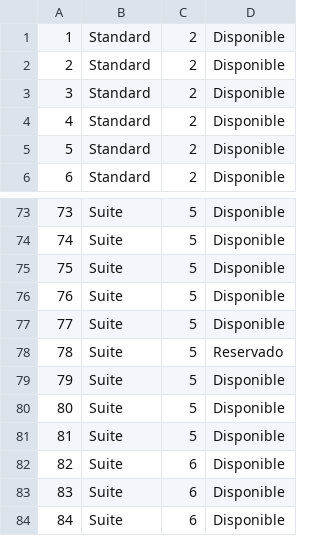
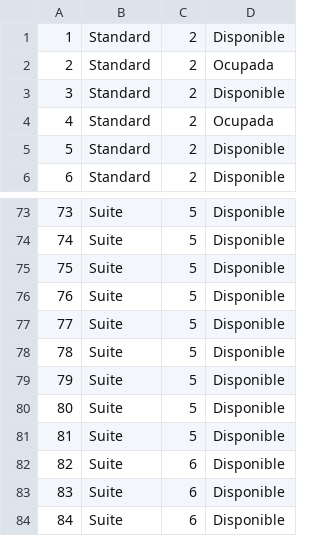
Before and after one commit to andremelzc/hotel_zulen, a CSV file: HotelZulen/habitaciones.csv, drawn as a sheet; only a part is shown, gaps mark what is left out.

```diff
--- a/HotelZulen/habitaciones.csv
+++ b/HotelZulen/habitaciones.csv
@@ -1,5 +1,5 @@
 "1","Standard","2","Disponible"
-"2","Standard","2","Disponible"
+"2","Standard","2","Ocupada"
 "3","Standard","2","Disponible"
-"4","Standard","2","Disponible"
+"4","Standard","2","Ocupada"
 "5","Standard","2","Disponible"
@@ -77,3 +77,3 @@
 "77","Suite","5","Disponible"
-"78","Suite","5","Reservado"
+"78","Suite","5","Disponible"
 "79","Suite","5","Disponible"
```
Also changed, not shown: HotelZulen/huespedes.csv, HotelZulen/reservaciones.csv, 6 other files.
